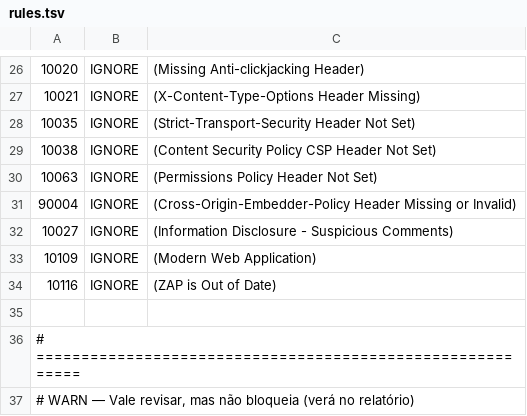
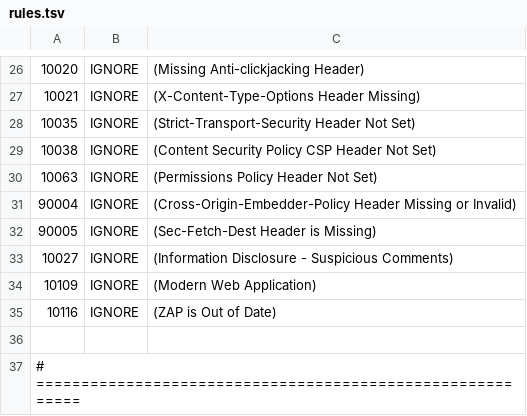
Before and after one commit to fabrica-bayarea/Prontuario, a TSV file: .zap/rules.tsv, drawn as a sheet; only a part is shown, gaps mark what is left out; the shorter side is filled out with more unchanged rows; the diff names each change by its address in the sheet, - before the commit and + after, or states it on an @@ line.

Commit message:
chore(zap): ajusta regras de baseline scan e exclusões de escopo
* adiciona ignore para alerta Sec-Fetch-Dest Header
* refina regex de exclusão global do ZAP
* restringe scan apenas ao escopo /prontuario-dev
* reduz ruído de headers no pipeline de segurança

```diff
--- a/.zap/rules.tsv
+++ b/.zap/rules.tsv
+row 32: 90005 | IGNORE | (Sec-Fetch-Dest Header is Missing)
```
Also changed, not shown: 1 other file.
